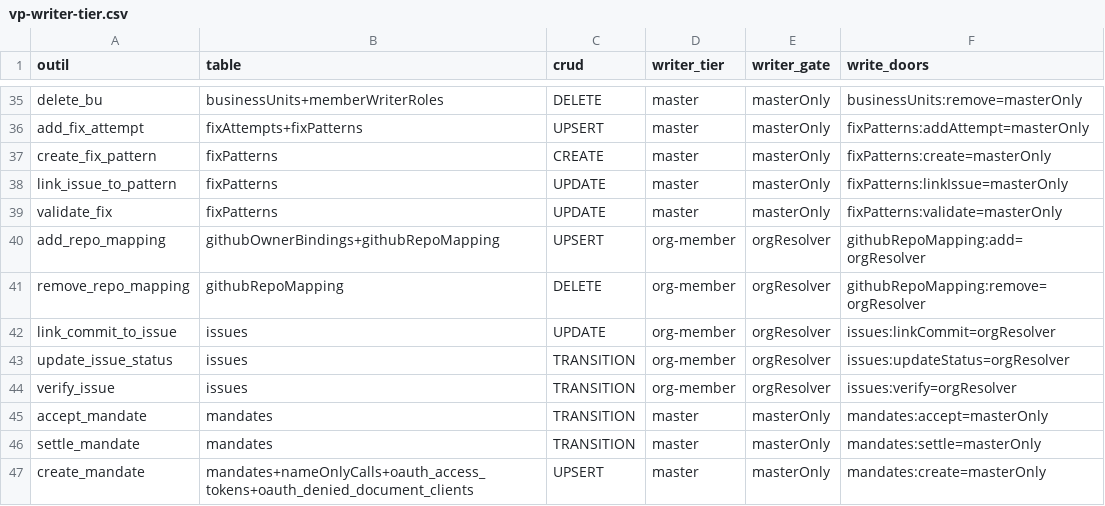
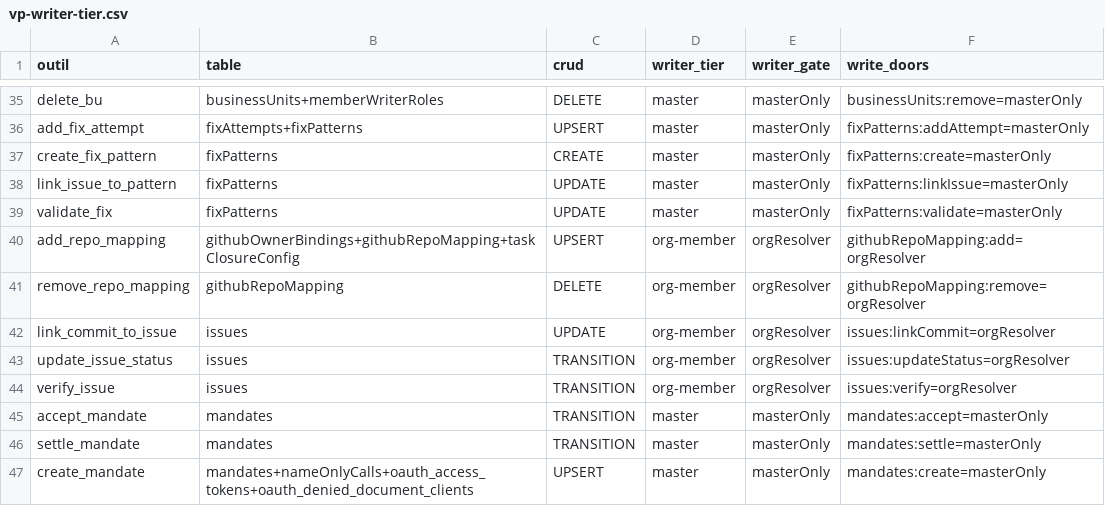
Before and after one commit to vantageos-agency/vantage-peers, a CSV file: .backend-doctor/vp-writer-tier.csv, drawn as a sheet; only a part is shown, gaps mark what is left out.

```diff
--- a/.backend-doctor/vp-writer-tier.csv
+++ b/.backend-doctor/vp-writer-tier.csv
@@ -39,3 +39,3 @@ link_issue_to_pattern,fixPatterns,UPDATE,master,masterOnly,fixPatterns:linkIssue
 validate_fix,fixPatterns,UPDATE,master,masterOnly,fixPatterns:validate=masterOnly
-add_repo_mapping,githubOwnerBindings+githubRepoMapping,UPSERT,org-member,orgResolver,githubRepoMapping:add=orgResolver
+add_repo_mapping,githubOwnerBindings+githubRepoMapping+taskClosureConfig,UPSERT,org-member,orgResolver,githubRepoMapping:add=orgResolver
 remove_repo_mapping,githubRepoMapping,DELETE,org-member,orgResolver,githubRepoMapping:remove=orgResolver
```
Also changed, not shown: .backend-doctor/vp-by-tool.csv, 8 other files.
